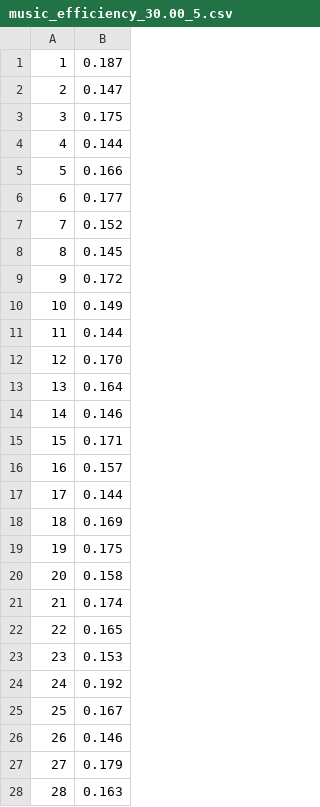
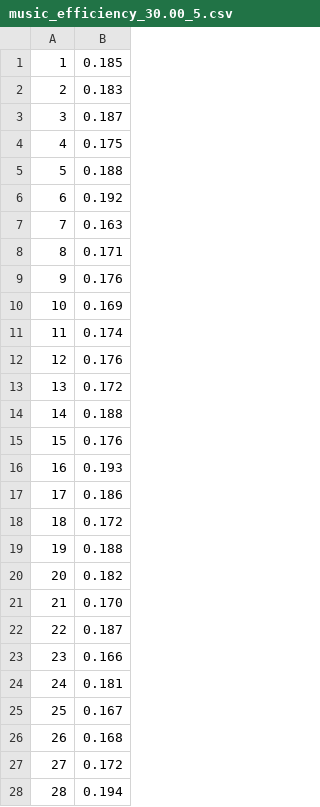
Before and after one commit to euga-bezuidenhout/ProjectE448, a CSV file: output/efficiency/music_efficiency_30.00_5.csv, drawn as a sheet; only a part is shown; the diff covers the shown part only.

```diff
--- a/output/efficiency/music_efficiency_30.00_5.csv
+++ b/output/efficiency/music_efficiency_30.00_5.csv
@@ -1,28 +1,28 @@
-1,0.187
-2,0.147
-3,0.175
-4,0.144
-5,0.166
-6,0.177
-7,0.152
-8,0.145
-9,0.172
-10,0.149
-11,0.144
-12,0.170
-13,0.164
-14,0.146
-15,0.171
-16,0.157
-17,0.144
-18,0.169
-19,0.175
-20,0.158
-21,0.174
-22,0.165
-23,0.153
-24,0.192
+1,0.185
+2,0.183
+3,0.187
+4,0.175
+5,0.188
+6,0.192
+7,0.163
+8,0.171
+9,0.176
+10,0.169
+11,0.174
+12,0.176
+13,0.172
+14,0.188
+15,0.176
+16,0.193
+17,0.186
+18,0.172
+19,0.188
+20,0.182
+21,0.170
+22,0.187
+23,0.166
+24,0.181
 25,0.167
-26,0.146
-27,0.179
-28,0.163
+26,0.168
+27,0.172
+28,0.194
```
Also changed, not shown: 72 edited cells elsewhere in this file, 3 other files.
